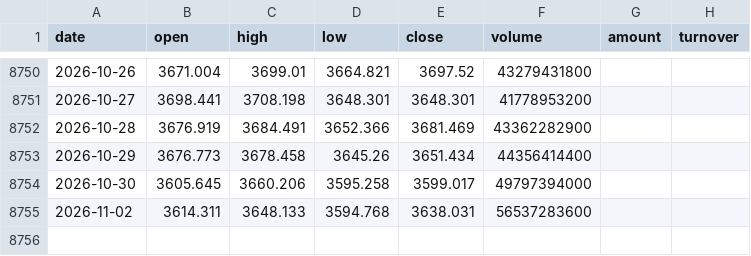
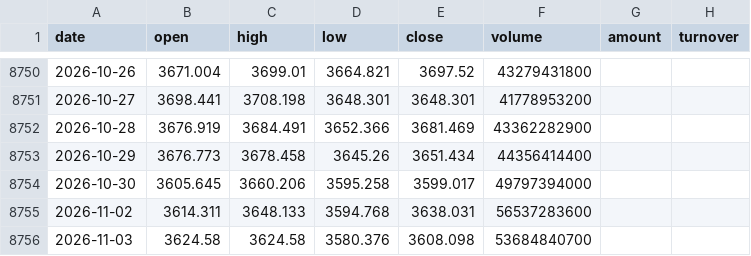
Before and after one commit to zhouyy858/BRJY_optimized, a CSV file: data/sh000001_daily.csv, drawn as a sheet; only a part is shown, gaps mark what is left out; the diff names each change by its address in the sheet, - before the commit and + after, or states it on an @@ line.

```diff
--- a/data/sh000001_daily.csv
+++ b/data/sh000001_daily.csv
+row 8756: 2026-11-03 | 3624.58 | 3624.58 | 3580.376 | 3608.098 | 53684840700
```
Also changed, not shown: data/signal_log.csv, data/sz000710_daily_qfq.csv, 5 other files.
